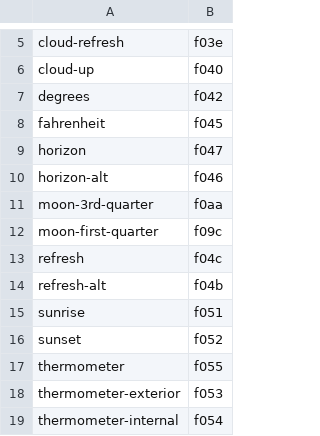
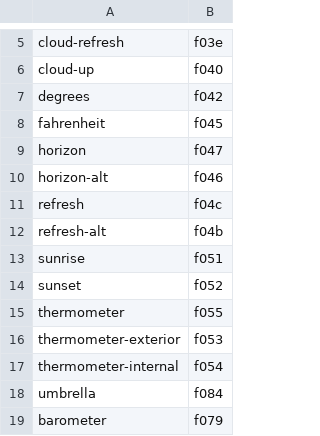
Before and after one commit to erikflowers/weather-icons, a CSV file: _builder/csv/misc.csv, drawn as a sheet; only a part is shown, gaps mark what is left out; the shorter side is filled out with more unchanged rows.

```diff
--- a/_builder/csv/misc.csv
+++ b/_builder/csv/misc.csv
@@ -10,4 +10,2 @@ horizon, f047
 horizon-alt, f046
-moon-3rd-quarter, f0aa
-moon-first-quarter, f09c
 refresh, f04c
```
Also changed, not shown: _builder/csv/neutral-cloudy.csv, _builder/csv/wind.csv, 41 other files.
